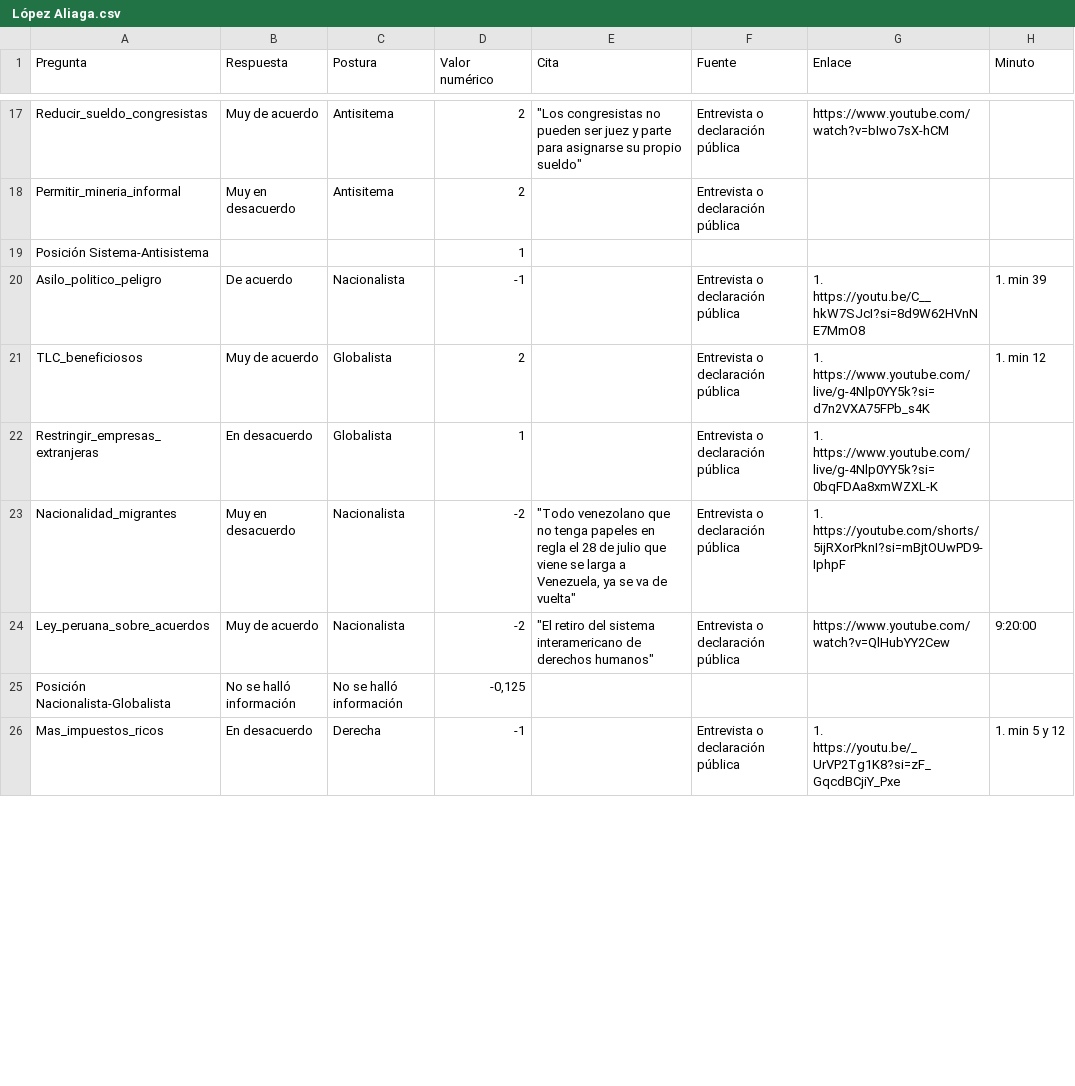
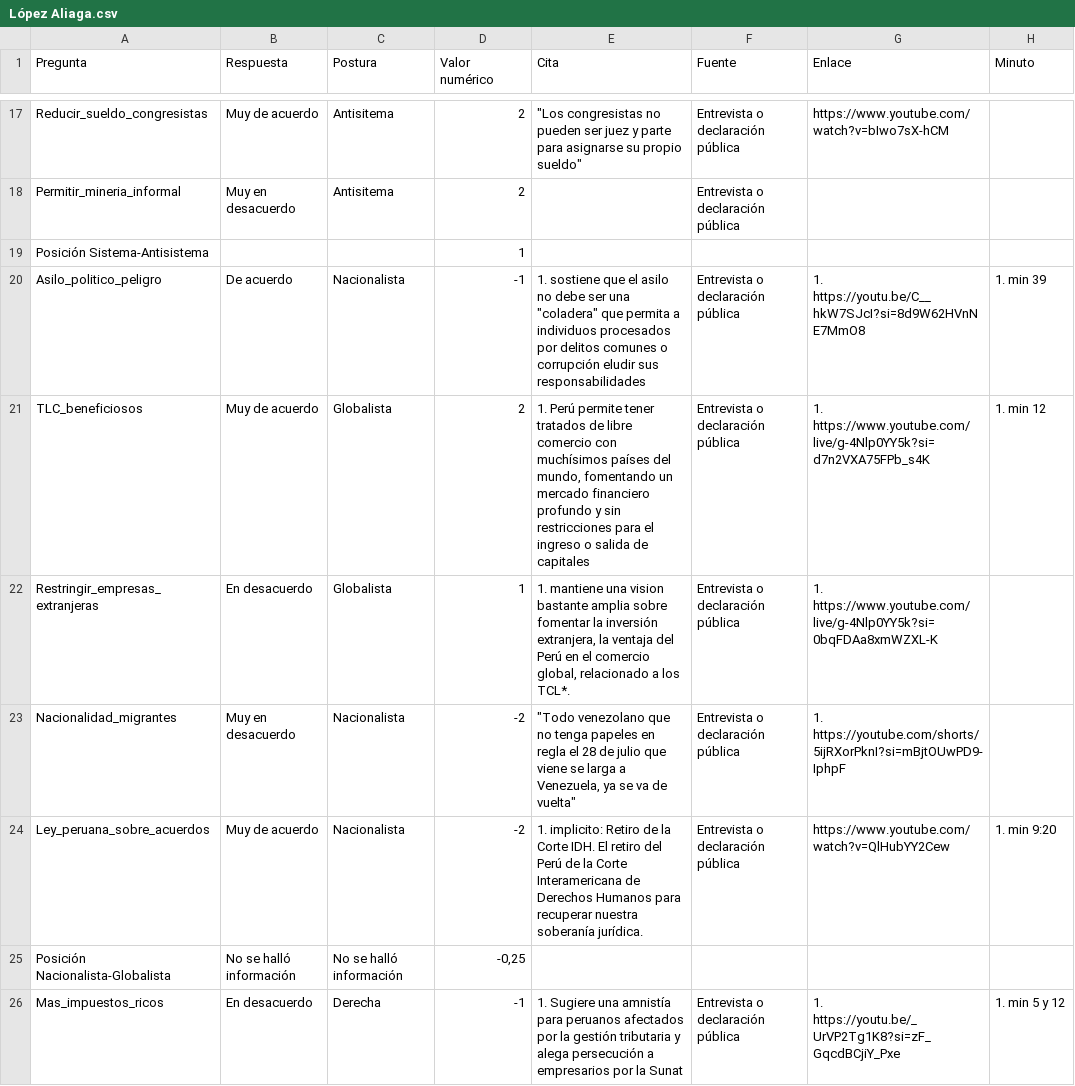
Before and after one commit to bombardeenlima/punto-de-encuentro, a CSV file: src/lib/assets/candidatos/López Aliaga.csv (was src/lib/assets/candidatos/ López Aliaga.csv), drawn as a sheet; only a part is shown, gaps mark what is left out; the diff covers the shown part only.

```diff
--- a/src/lib/assets/candidatos/ López Aliaga.csv
+++ b/src/lib/assets/candidatos/López Aliaga.csv
@@ -19,8 +19,8 @@ Permitir_mineria_informal,Muy en desacuerdo,Antisitema,2,,Entrevista o declaraci
 Posición Sistema-Antisistema,,,1,,,,
-Asilo_politico_peligro,De acuerdo,Nacionalista,-1,,Entrevista o declaración pública,1. https://youtu.be/C__hkW7SJcI?si=8d9W62HVnNE7MmO8,1. min 39
-TLC_beneficiosos,Muy de acuerdo,Globalista,2,,Entrevista o declaración pública,1. https://www.youtube.com/live/g-4Nlp0YY5k?si=d7n2VXA75FPb_s4K,1. min 12
-Restringir_empresas_extranjeras,En desacuerdo,Globalista,1,,Entrevista o declaración pública,1. https://www.youtube.com/live/g-4Nlp0YY5k?si=0bqFDAa8xmWZXL-K,
+Asilo_politico_peligro,De acuerdo,Nacionalista,-1,"1. sostiene que el asilo no debe ser una ""coladera"" que permita a individuos procesados por delitos comunes o corrupción eludir sus responsabilidades",Entrevista o declaración pública,1. https://youtu.be/C__hkW7SJcI?si=8d9W62HVnNE7MmO8,1. min 39
+TLC_beneficiosos,Muy de acuerdo,Globalista,2,"1. Perú permite tener tratados de libre comercio con muchísimos países del mundo, fomentando un mercado financiero profundo y sin restricciones para el ingreso o salida de capitales",Entrevista o declaración pública,1. https://www.youtube.com/live/g-4Nlp0YY5k?si=d7n2VXA75FPb_s4K,1. min 12
+Restringir_empresas_extranjeras,En desacuerdo,Globalista,1,"1. mantiene una vision bastante amplia sobre fomentar la inversión extranjera, la ventaja del Perú en el comercio global, relacionado a los TCL*. ",Entrevista o declaración pública,1. https://www.youtube.com/live/g-4Nlp0YY5k?si=0bqFDAa8xmWZXL-K,
 Nacionalidad_migrantes,Muy en desacuerdo,Nacionalista,-2,"""Todo venezolano que no tenga papeles en regla el 28 de julio que viene se larga a Venezuela, ya se va de vuelta""",Entrevista o declaración pública,1. https://youtube.com/shorts/5ijRXorPknI?si=mBjtOUwPD9-IphpF,
-Ley_peruana_sobre_acuerdos,Muy de acuerdo,Nacionalista,-2,"""El retiro del sistema interamericano de derechos humanos""",Entrevista o declaración pública,https://www.youtube.com/watch?v=QlHubYY2Cew,9:20:00
-Posición Nacionalista-Globalista,No se halló información,No se halló información,"-0,125",,,,
-Mas_impuestos_ricos,En desacuerdo,Derecha,-1,,Entrevista o declaración pública,1. https://youtu.be/_UrVP2Tg1K8?si=zF_GqcdBCjiY_Pxe,1. min 5 y 12
+Ley_peruana_sobre_acuerdos,Muy de acuerdo,Nacionalista,-2,1. implicito: Retiro de la Corte IDH. El retiro del Perú de la Corte Interamericana de Derechos Humanos para recuperar nuestra soberanía jurídica.,Entrevista o declaración pública,https://www.youtube.com/watch?v=QlHubYY2Cew,1. min 9:20
+Posición Nacionalista-Globalista,No se halló información,No se halló información,"-0,25",,,,
+Mas_impuestos_ricos,En desacuerdo,Derecha,-1,1. Sugiere una amnistía para peruanos afectados por la gestión tributaria y alega persecución a empresarios por la Sunat,Entrevista o declaración pública,1. https://youtu.be/_UrVP2Tg1K8?si=zF_GqcdBCjiY_Pxe,1. min 5 y 12
```
Also changed, not shown: 9 edited cells elsewhere in this file, src/lib/assets/candidatos/López Chau.csv, src/lib/assets/candidatos/Ricardo Belmont.csv, 23 other files.
